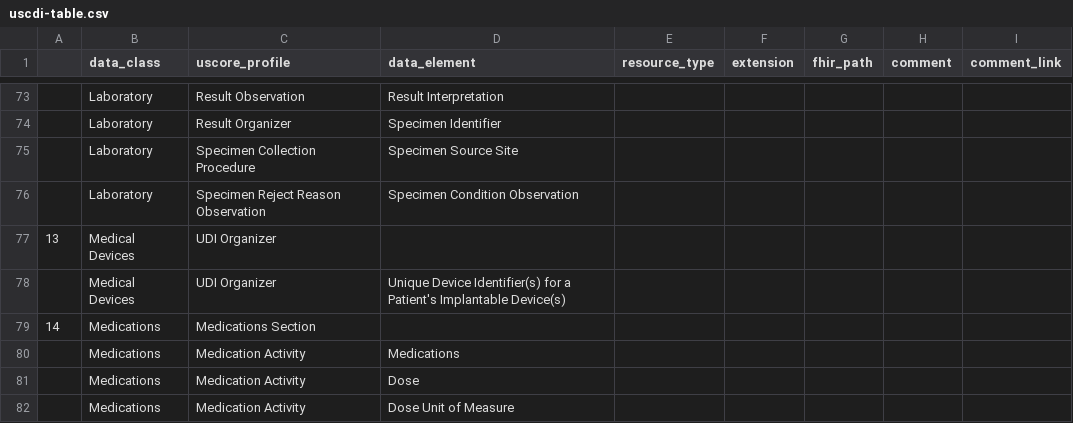
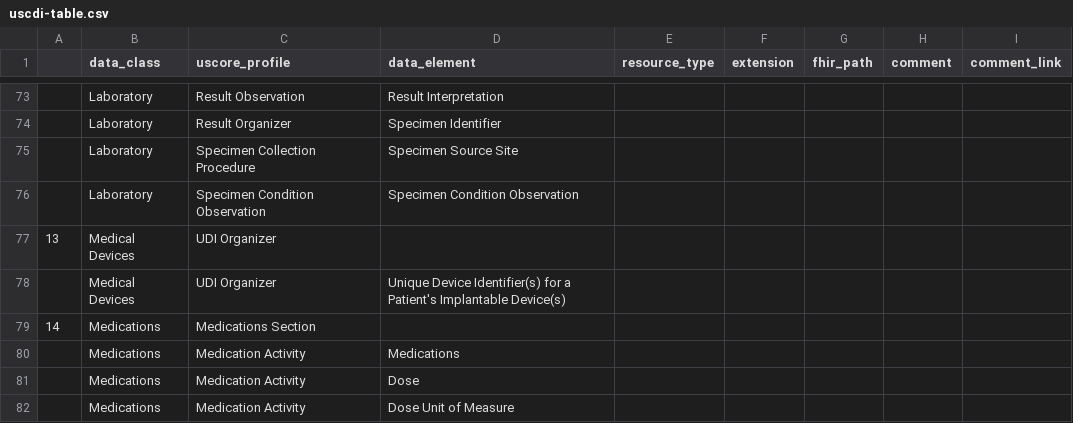
Before and after one commit to HL7/CDA-ccda, a CSV file: input/data/uscdi-table.csv, drawn as a sheet; only a part is shown, gaps mark what is left out.

```diff
--- a/input/data/uscdi-table.csv
+++ b/input/data/uscdi-table.csv
@@ -75,3 +75,3 @@
 ,Laboratory,Specimen Collection Procedure,Specimen Source Site,,,,,
-,Laboratory,Specimen Reject Reason Observation,Specimen Condition Observation,,,,,
+,Laboratory,Specimen Condition Observation,Specimen Condition Observation,,,,,
 13,Medical Devices,UDI Organizer,,,,,,
```
Also changed, not shown: input/data/codesystem-ref-all-list.csv, input/data/valueset-ref-all-list.csv, 1 other file.
